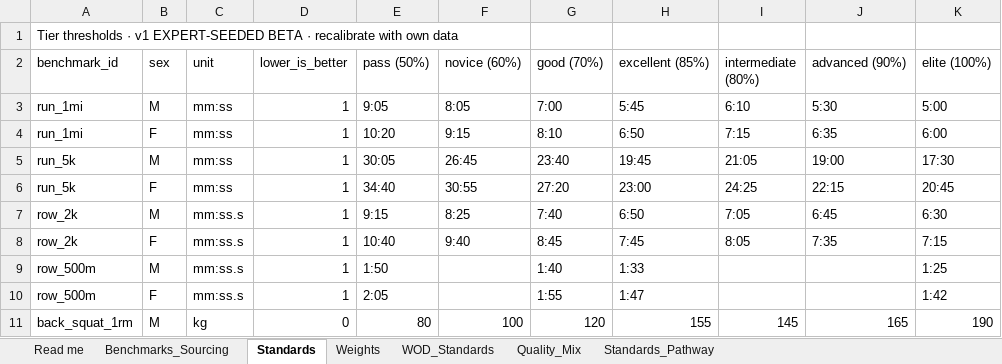
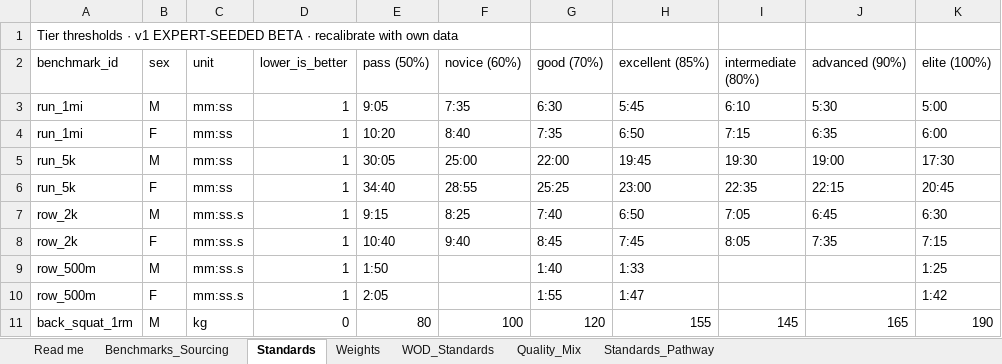
Before and after one commit to TGW7/TPFBenchmark, an Excel workbook: config/standards/TPF_HRS_Standards_v0_2026-06-21.xlsx, sheet Standards, drawn as a sheet; only a part is shown; values as stored, in another font and other column widths than the file's, no borders; the diff names each change by its address in the sheet, - before the commit and + after, or states it on an @@ line.

```diff
--- a/config/standards/TPF_HRS_Standards_v0_2026-06-21.xlsx (sheet Standards)
+++ b/config/standards/TPF_HRS_Standards_v0_2026-06-21.xlsx (sheet Standards)
-F3 (novice (60%)): 8:05
+F3 (novice (60%)): 7:35
-G3 (good (70%)): 7:00
+G3 (good (70%)): 6:30
-F4 (novice (60%)): 9:15
+F4 (novice (60%)): 8:40
-G4 (good (70%)): 8:10
+G4 (good (70%)): 7:35
-F5 (novice (60%)): 26:45
+F5 (novice (60%)): 25:00
-G5 (good (70%)): 23:40
+G5 (good (70%)): 22:00
-I5 (intermediate (80%)): 21:05
+I5 (intermediate (80%)): 19:30
-F6 (novice (60%)): 30:55
+F6 (novice (60%)): 28:55
-G6 (good (70%)): 27:20
+G6 (good (70%)): 25:25
-I6 (intermediate (80%)): 24:25
+I6 (intermediate (80%)): 22:35
```
Also changed, not shown: sheet Standards_Pathway, sheet Benchmarks_Sourcing, 3 other files.
